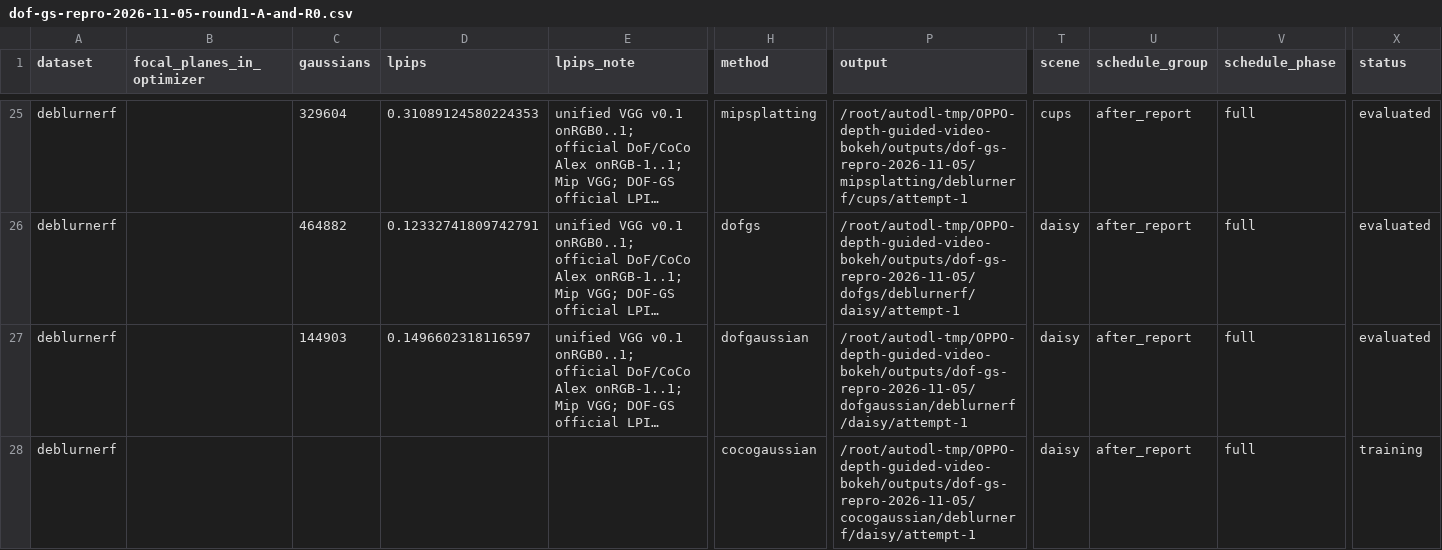
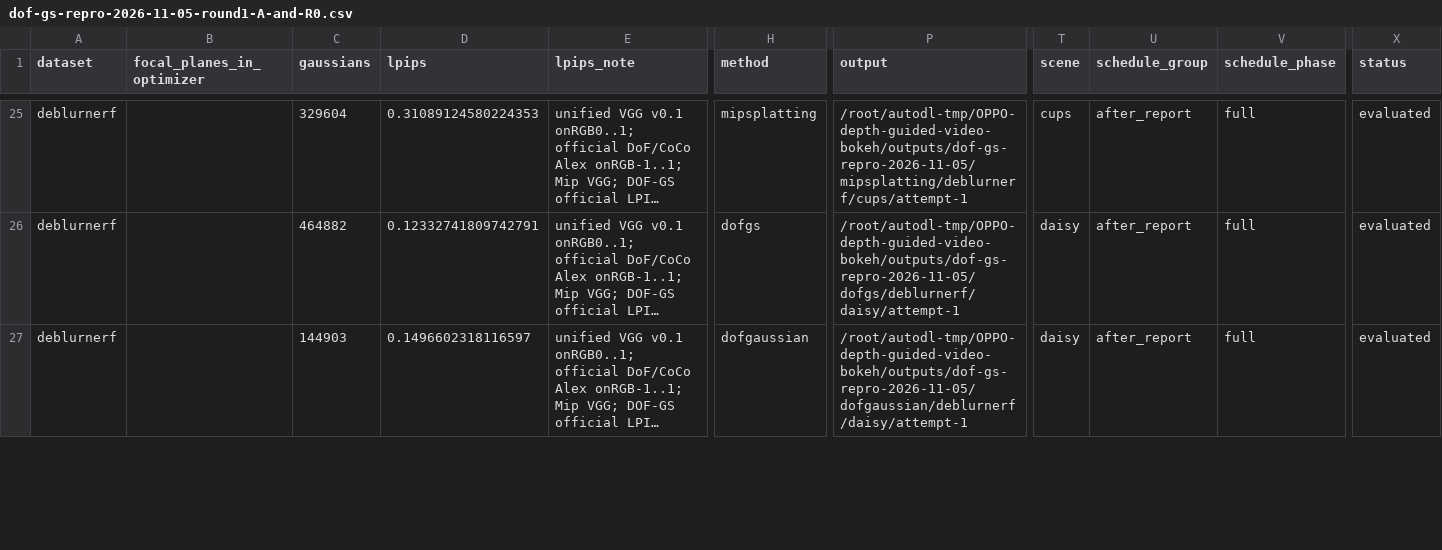
Before and after one commit to mengmcy1/OPPO-depth-guided-video-bokeh, a CSV file: 03_实验记录/records/dof-gs-repro-2026-11-05-round1-A-and-R0.csv, drawn as a sheet; only a part is shown, gaps mark what is left out; long unchanged cells end in …; removed rows and columns are numbered as before the commit, all else as after; rows hold the shown columns only; the diff covers the shown part only; the diff names each change by its address in the sheet, - before the commit and + after, or states it on an @@ line.

```diff
--- a/03_实验记录/records/dof-gs-repro-2026-11-05-round1-A-and-R0.csv
+++ b/03_实验记录/records/dof-gs-repro-2026-11-05-round1-A-and-R0.csv
-row 28: deblurnerf |  |  |  |  | cocogaussian | /root/autodl-tmp/OPPO-depth-guided-video-bokeh/outputs/dof-gs-repro-2026-11-05/cocogaussian/deblurnerf/daisy/attempt-1 | daisy | after_report | full | training
```
Also changed, not shown: 1 added row and 2 edited cells elsewhere in this file, 03_实验记录/records/dof-gs-repro-2026-11-05-round1-averages.csv, 2 other files.
